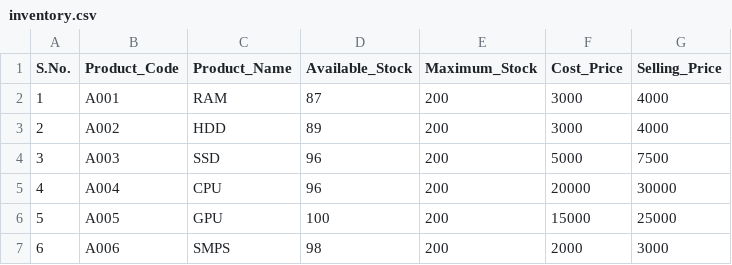
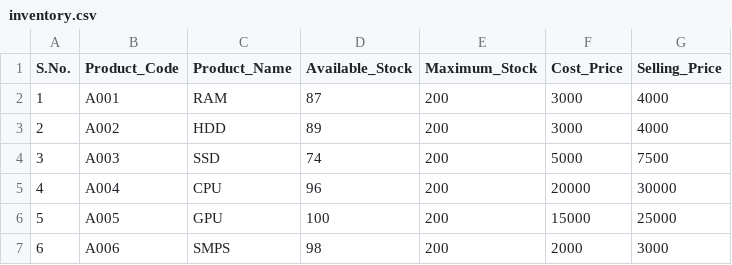
Before and after one commit to Moulishankar10/FlowDo, a CSV file: data/inventory.csv, drawn as a sheet.

Commit message:
Update inventory.csv

```diff
--- a/data/inventory.csv
+++ b/data/inventory.csv
@@ -3,3 +3,3 @@ S.No.,Product_Code,Product_Name,Available_Stock,Maximum_Stock,Cost_Price,Selling
 2,A002,HDD,89,200,3000,4000
-3,A003,SSD,96,200,5000,7500
+3,A003,SSD,74,200,5000,7500
 4,A004,CPU,96,200,20000,30000
```
